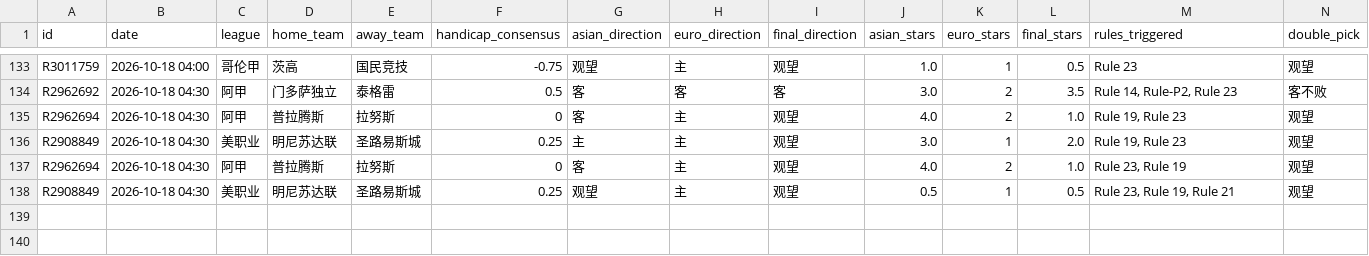
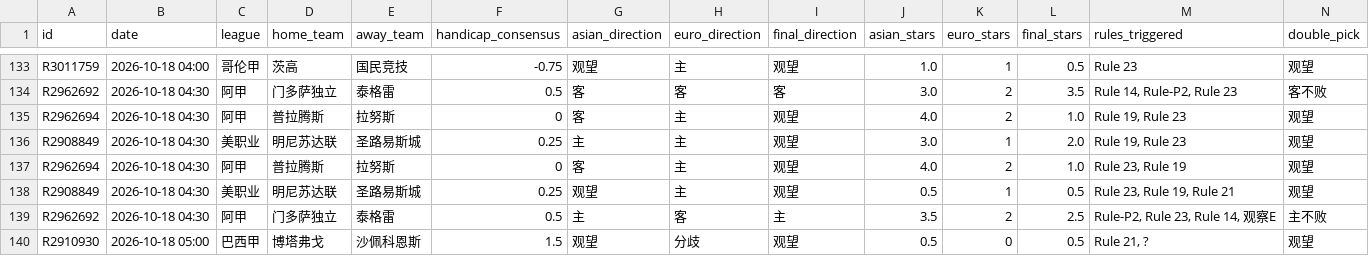
Before and after one commit to housan321/euro_asian_task, a CSV file: data/ea_matches.csv, drawn as a sheet; only a part is shown, gaps mark what is left out; rows hold the shown columns only; the diff names each change by its address in the sheet, - before the commit and + after, or states it on an @@ line.

```diff
--- a/data/ea_matches.csv
+++ b/data/ea_matches.csv
+row 139: R2962692 | 2026-10-18 04:30 | 阿甲 | 门多萨独立 | 泰格雷 | 0.5 | 主 | 客 | 主 | 3.5 | 2 | 2.5 | Rule-P2, Rule 23, Rule 14, 观察E | 主不败
+row 140: R2910930 | 2026-10-18 05:00 | 巴西甲 | 博塔弗戈 | 沙佩科恩斯 | 1.5 | 观望 | 分歧 | 观望 | 0.5 | 0 | 0.5 | Rule 21, ? | 观望
```
Also changed, not shown: 1 other file.
